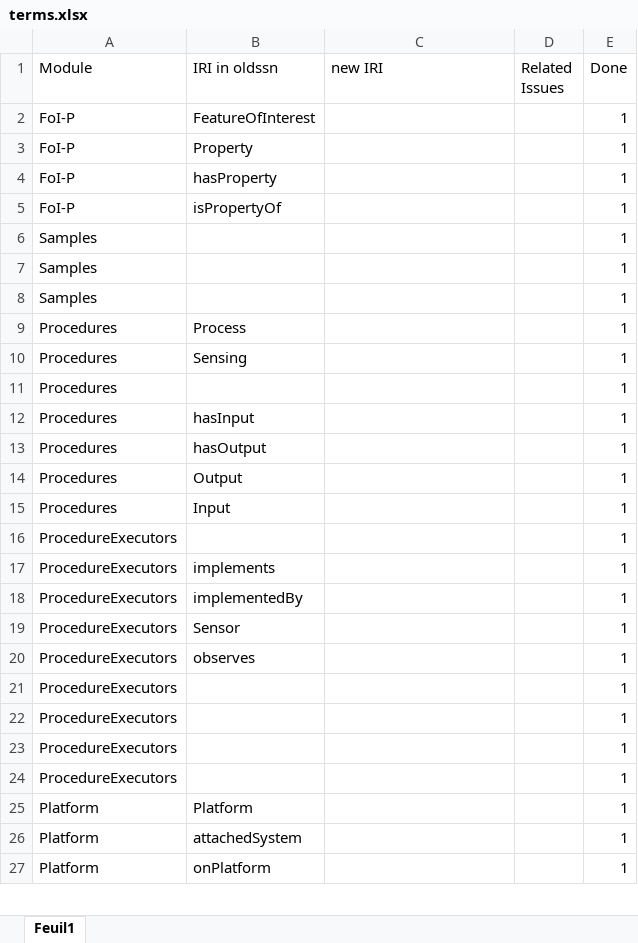
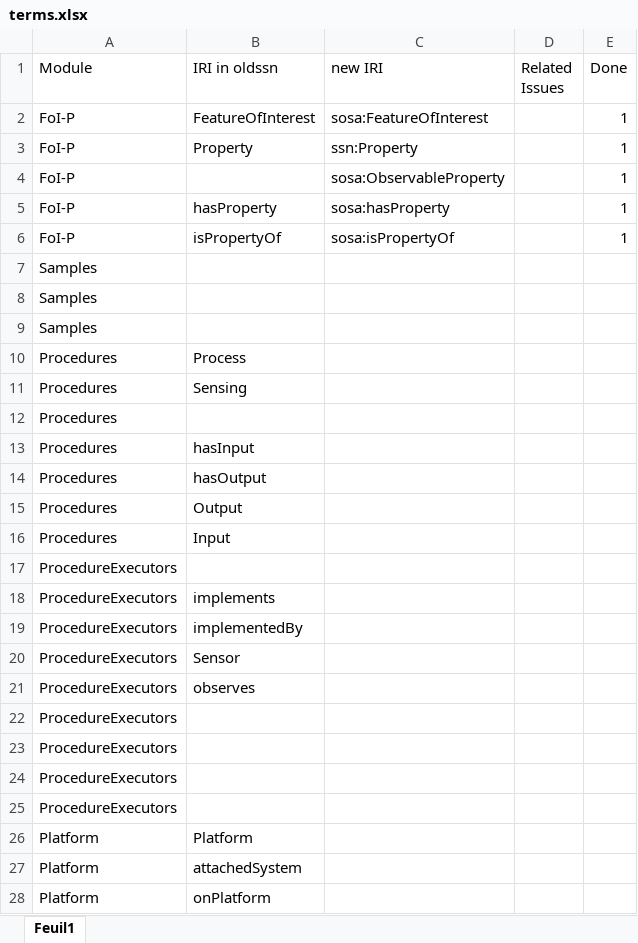
Before and after one commit to w3c/sdw, an Excel workbook: ssn/integrated/terms.xlsx, sheet Feuil1, drawn as a sheet; only a part is shown; values as stored, in another font and other column widths than the file's, no borders; conditional formats and table styles not drawn; addresses are those after the commit; the diff covers the shown part only; the diff names each change by its address in the sheet, - before the commit and + after, or states it on an @@ line.

Commit message:
updates Terms list

```diff
--- a/ssn/integrated/terms.xlsx (sheet Feuil1)
+++ b/ssn/integrated/terms.xlsx (sheet Feuil1)
-C2 (new IRI): (empty)
+C2 (new IRI): sosa:FeatureOfInterest
-C3 (new IRI): (empty)
+C3 (new IRI): ssn:Property
+row 4: FoI-P |  | sosa:ObservableProperty |  | 1
-C5 (new IRI): (empty)
+C5 (new IRI): sosa:hasProperty
-C6 (new IRI): (empty)
+C6 (new IRI): sosa:isPropertyOf
-E7:E28 (Done): 1
+E7:E28 (Done): (empty)
```
Also changed, not shown: 1 removed row and 20 edited cells elsewhere in this sheet.
